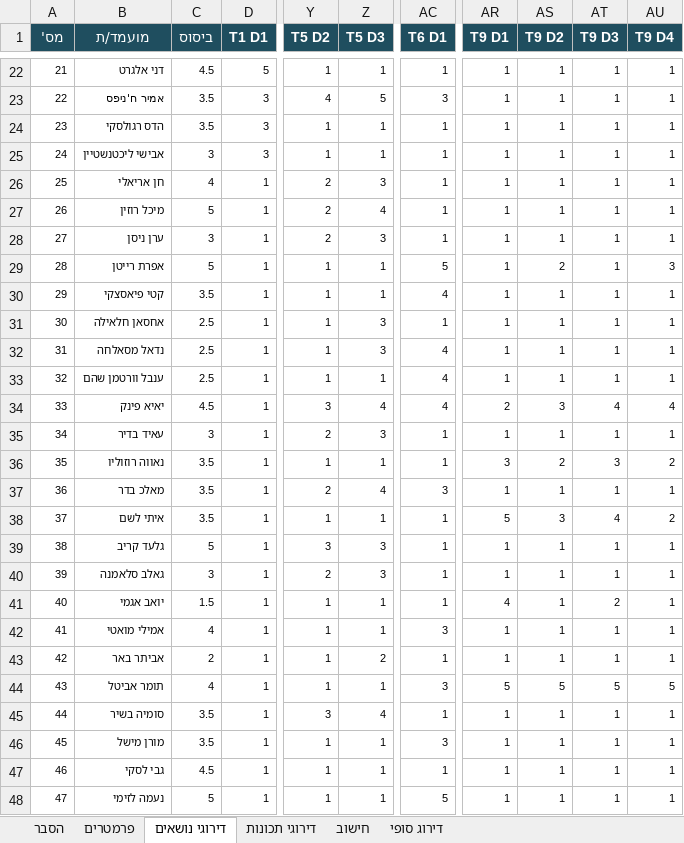
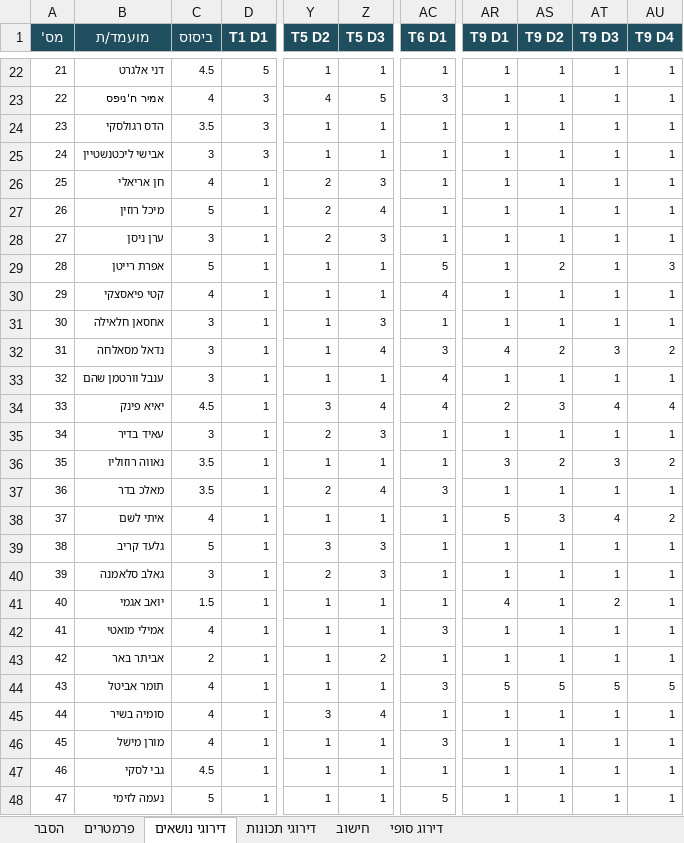
Before and after one commit to candidate-calc/primaries-2026, an Excel workbook: docs/primaries-scoring.xlsx, sheet דירוגי נושאים, drawn as a sheet; only a part is shown, gaps mark what is left out; values as stored, in another font and other column widths than the file's, no borders; the diff covers the shown part only; the diff names each change by its address in the sheet, - before the commit and + after, or states it on an @@ line.

```diff
--- a/docs/primaries-scoring.xlsx (sheet דירוגי נושאים)
+++ b/docs/primaries-scoring.xlsx (sheet דירוגי נושאים)
-C23 (ביסוס): 3.5
+C23 (ביסוס): 4
-C30 (ביסוס): 3.5
+C30 (ביסוס): 4
-C31:C33 (ביסוס): 2.5
+C31:C33 (ביסוס): 3
-Z32 (T5 D3): 3
+Z32 (T5 D3): 4
-AC32 (T6 D1): 4
+AC32 (T6 D1): 3
-AR32 (T9 D1): 1
+AR32 (T9 D1): 4
-AS32 (T9 D2): 1
+AS32 (T9 D2): 2
-AT32 (T9 D3): 1
+AT32 (T9 D3): 3
-AU32 (T9 D4): 1
+AU32 (T9 D4): 2
-C38 (ביסוס): 3.5
+C38 (ביסוס): 4
-C45:C46 (ביסוס): 3.5
+C45:C46 (ביסוס): 4
```
Also changed, not shown: 35 edited cells elsewhere in this sheet, primaries-scoring.xlsx, 58 other files.
